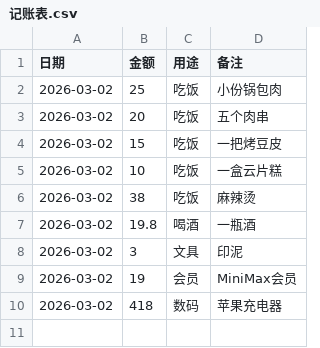
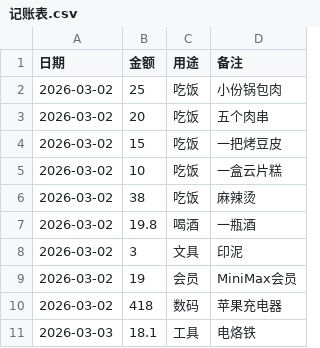
Before and after one commit to qd98xuan/OpenClawUse, a CSV file: 记账表.csv, drawn as a sheet.

Commit message:
添加消费记录：电烙铁18.1元

```diff
--- a/记账表.csv
+++ b/记账表.csv
@@ -10 +10,2 @@
 2026-03-02,418,数码,苹果充电器
+2026-03-03,18.1,工具,电烙铁
```
